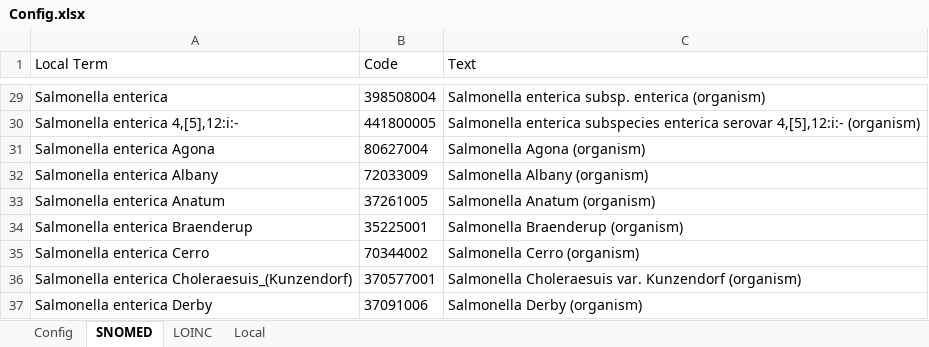
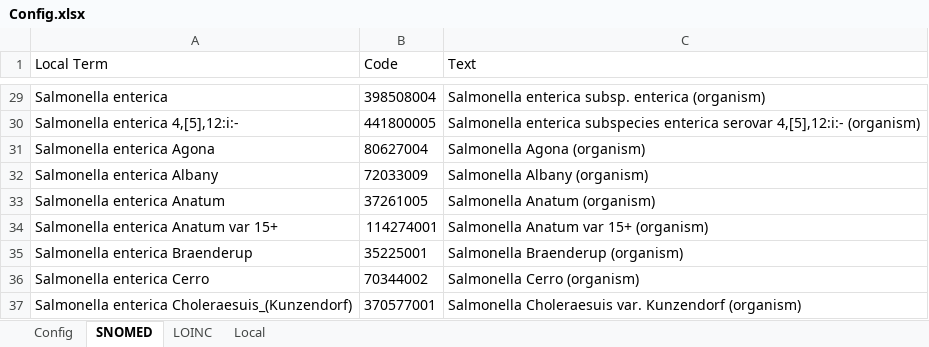
Before and after one commit to mkm1879/NAHLN-O-MATIC, an Excel workbook: Config.xlsx, sheet SNOMED, drawn as a sheet; only a part is shown, gaps mark what is left out; the shorter side is filled out with more unchanged rows; values as stored, in another font and other column widths than the file's, no borders; the diff names each change by its address in the sheet, - before the commit and + after, or states it on an @@ line.

Commit message:
Removed double spaces in Salmonella serotypes.  Added one serotype var.

```diff
--- a/Config.xlsx (sheet SNOMED)
+++ b/Config.xlsx (sheet SNOMED)
+row 34: Salmonella enterica Anatum var 15+ | 114274001 | Salmonella Anatum var 15+ (organism)
```
